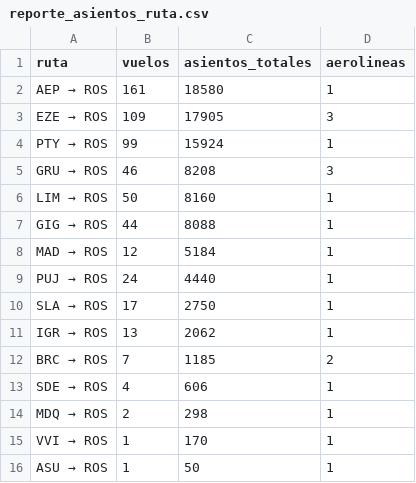
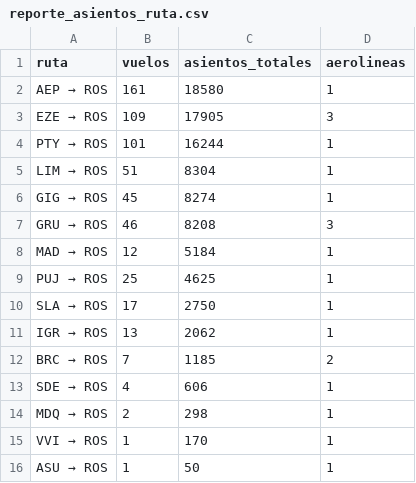
Before and after one commit to arqderman-tech/aeroros, a CSV file: reporte_asientos_ruta.csv, drawn as a sheet.

```diff
--- a/reporte_asientos_ruta.csv
+++ b/reporte_asientos_ruta.csv
@@ -3,8 +3,8 @@ AEP → ROS,161,18580,1
 EZE → ROS,109,17905,3
-PTY → ROS,99,15924,1
+PTY → ROS,101,16244,1
+LIM → ROS,51,8304,1
+GIG → ROS,45,8274,1
 GRU → ROS,46,8208,3
-LIM → ROS,50,8160,1
-GIG → ROS,44,8088,1
 MAD → ROS,12,5184,1
-PUJ → ROS,24,4440,1
+PUJ → ROS,25,4625,1
 SLA → ROS,17,2750,1
```
Also changed, not shown: reporte_asientos_aerolinea.csv, reporte_asientos_mes_aero_ruta.csv, 6 other files.
